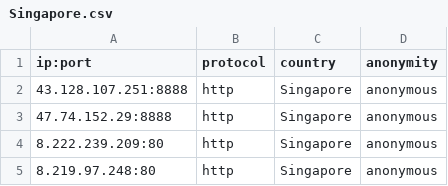
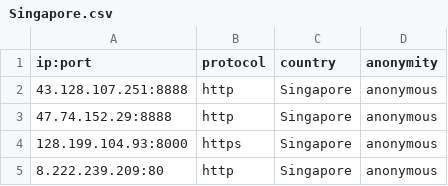
Before and after one commit to NoureddineRmila/daily-free-working-proxies, a CSV file: Singapore.csv, drawn as a sheet; removed rows and columns are numbered as before the commit, all else as after; the diff names each change by its address in the sheet, - before the commit and + after, or states it on an @@ line.

```diff
--- a/Singapore.csv
+++ b/Singapore.csv
+row 4: 128.199.104.93:8000 | https | Singapore | anonymous
-row 5: 8.219.97.248:80 | http | Singapore | anonymous
```
Also changed, not shown: United States.csv, all_proxies.csv, 11 other files.
